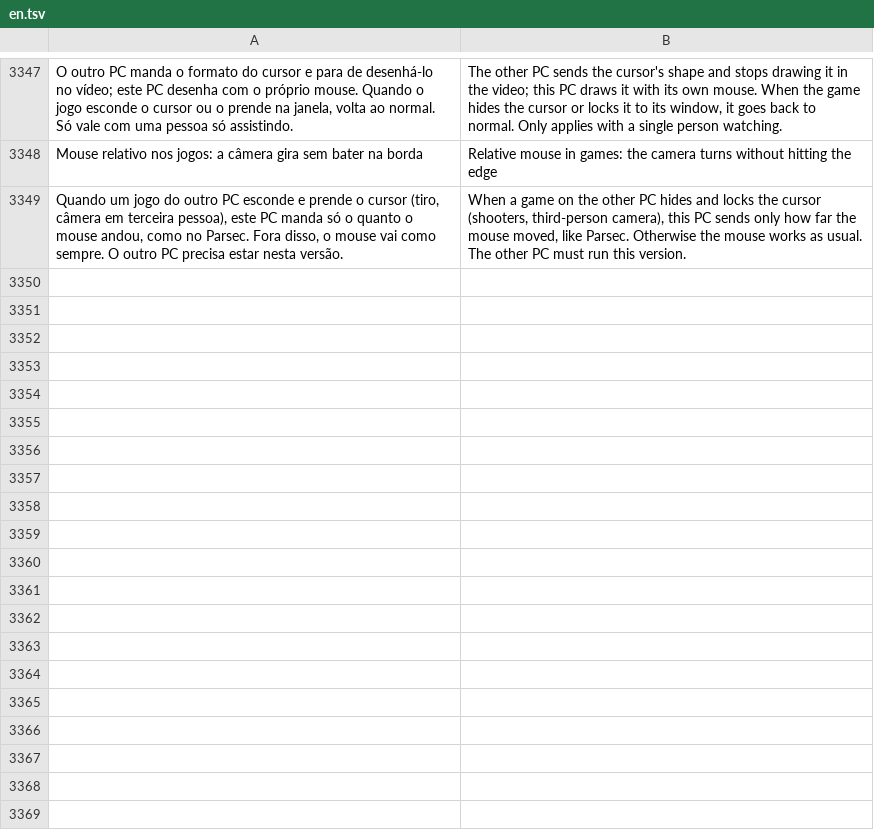
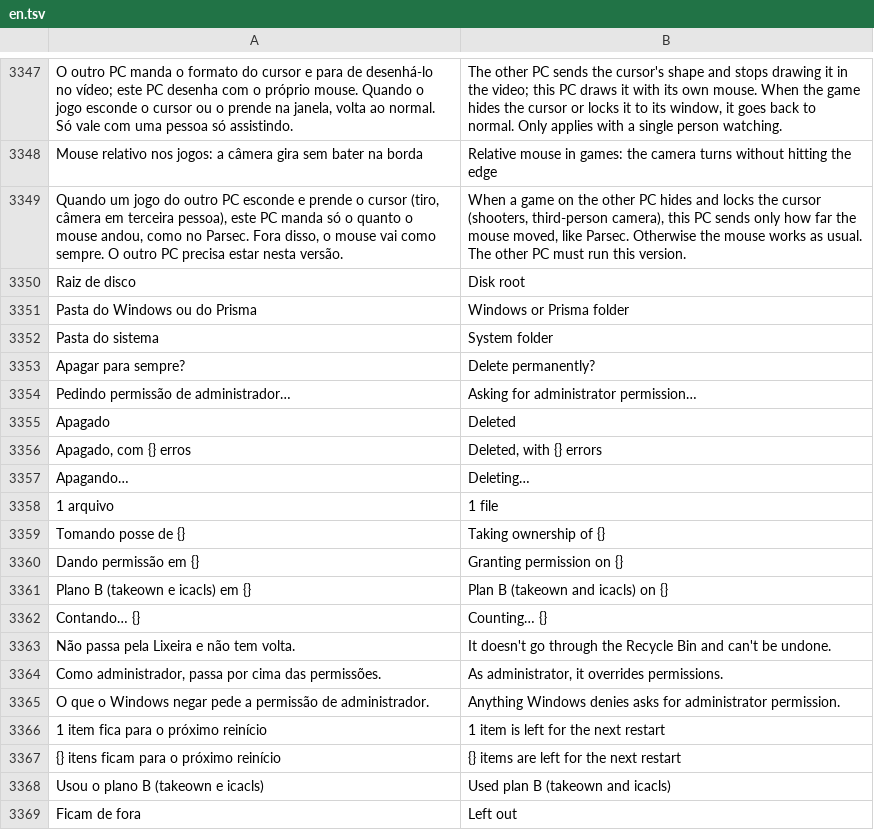
Before and after one commit to maliquem/Prisma, a TSV file: res/en.tsv, drawn as a sheet; only a part is shown, gaps mark what is left out; the diff covers the shown part only.

```diff
--- a/res/en.tsv
+++ b/res/en.tsv
@@ -3349 +3349,21 @@ Mouse relativo nos jogos: a câmera gira sem bater na borda	Relative mouse in ga
 Quando um jogo do outro PC esconde e prende o cursor (tiro, câmera em terceira pessoa), este PC manda só o quanto o mouse andou, como no Parsec. Fora disso, o mouse vai como sempre. O outro PC precisa estar nesta versão.	When a game on the other PC hides and locks the cursor (shooters, third-person camera), this PC sends only how far the mouse moved, like Parsec. Otherwise the mouse works as usual. The other PC must run this version.
+Raiz de disco	Disk root
+Pasta do Windows ou do Prisma	Windows or Prisma folder
+Pasta do sistema	System folder
+Apagar para sempre?	Delete permanently?
+Pedindo permissão de administrador…	Asking for administrator permission…
+Apagado	Deleted
+Apagado, com {} erros	Deleted, with {} errors
+Apagando…	Deleting…
+1 arquivo	1 file
+Tomando posse de {}	Taking ownership of {}
+Dando permissão em {}	Granting permission on {}
+Plano B (takeown e icacls) em {}	Plan B (takeown and icacls) on {}
+Contando… {}	Counting… {}
+Não passa pela Lixeira e não tem volta.	It doesn't go through the Recycle Bin and can't be undone.
+Como administrador, passa por cima das permissões.	As administrator, it overrides permissions.
+O que o Windows negar pede a permissão de administrador.	Anything Windows denies asks for administrator permission.
+1 item fica para o próximo reinício	1 item is left for the next restart
+{} itens ficam para o próximo reinício	{} items are left for the next restart
+Usou o plano B (takeown e icacls)	Used plan B (takeown and icacls)
+Ficam de fora	Left out
```
Also changed, not shown: 13 added rows elsewhere in this file, res/es.tsv, res/ru.tsv, 15 other files.
